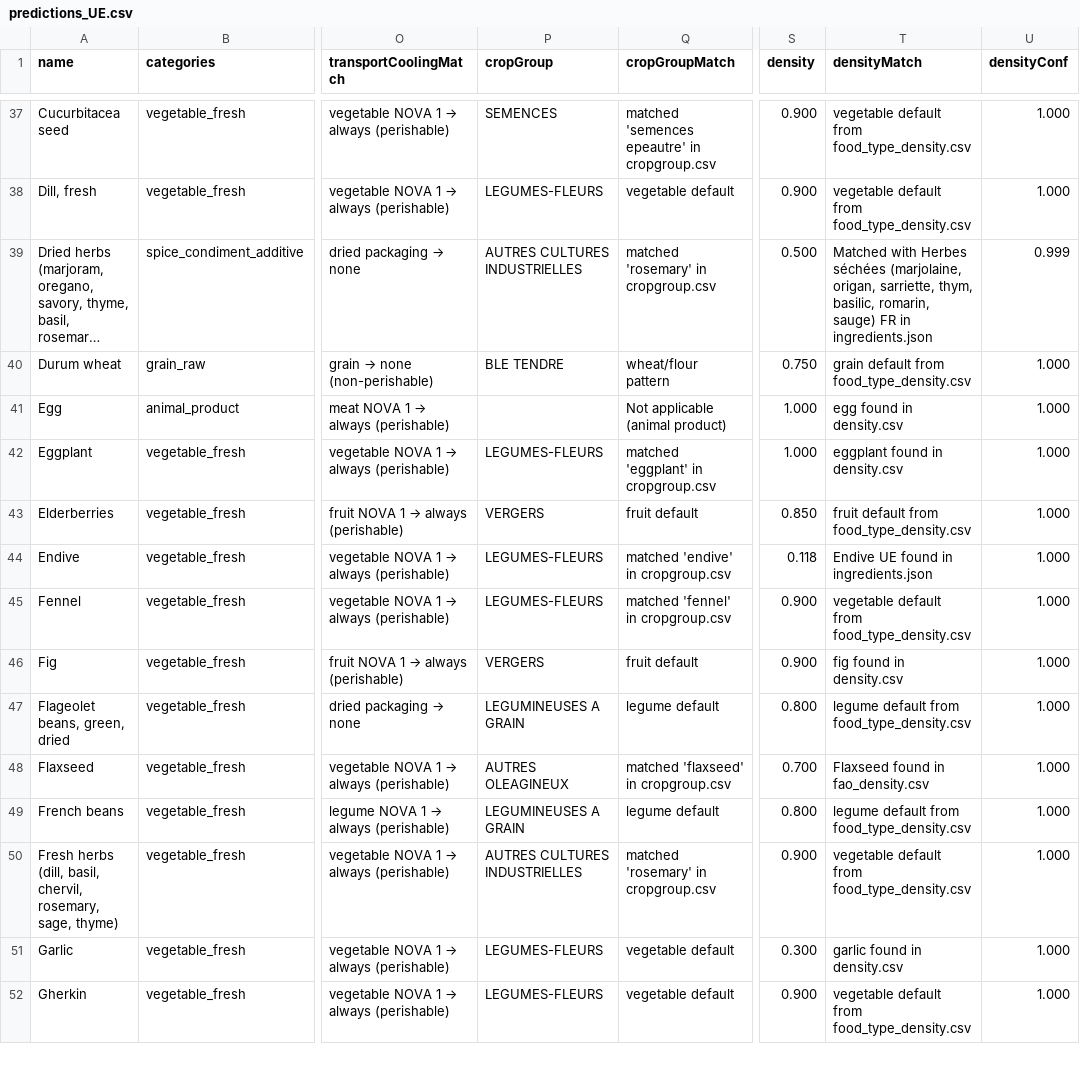
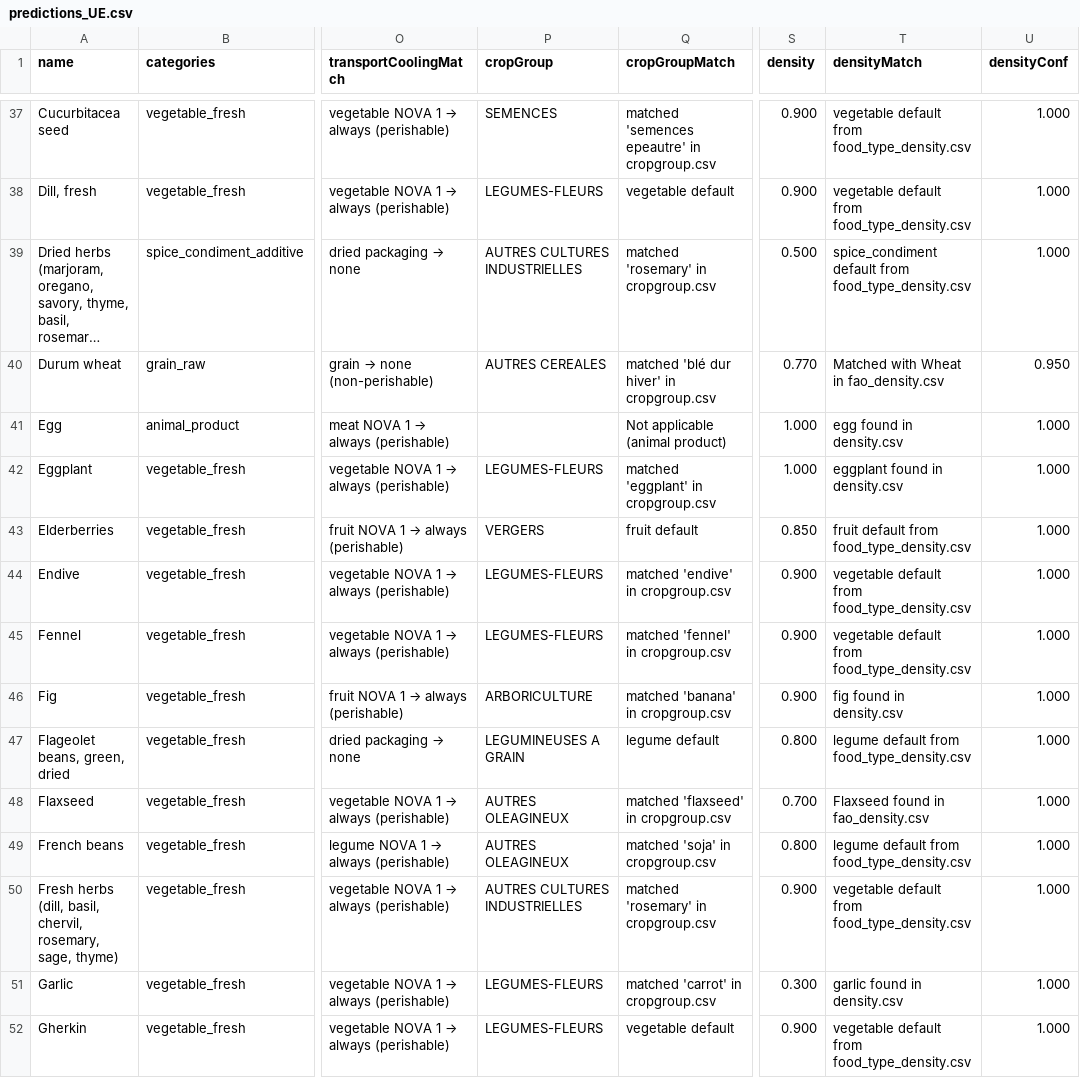
Before and after one commit to MTES-MCT/ecobalyse-method-tooling, a CSV file: food/metadata/generated/predictions_UE.csv, drawn as a sheet; only a part is shown, gaps mark what is left out; long unchanged cells end in …; the diff covers the shown part only; the diff names each change by its address in the sheet, - before the commit and + after, or states it on an @@ line.

Commit message:
drop ingredients.json from predictor training and final data lookup
ingredients.json is itself a downstream artefact of the predictor: using
it as ground truth to feed the same predictor created a feedback loop.
Predictions now come purely from the curated reference CSVs under
reference/ (food_type, nova, cropgroup, transport, density,
agb_inedible, raw_to_cooked).

- Predictor.fit() no longer accepts a training corpus; matchers are
  built from reference CSVs only.
- main() drops the ingredients.json read and the ECOBALYSE env var.
- generate_final_data() drops the ingredients.json lookup that was
  copying ecosystemicServices into the final CSV (column kept empty).
- Removed dead helpers (_build_cropgroup_data,
  _extract_ingredient_values), evaluate() method, sklearn imports, and
  the train/evaluate CLI subcommands. The build subcommand is what was
  train, minus the ingredients argument.

Net effect: more cross-variant warnings surface (33 vs 1 before)
because predictions are no longer smoothed by curated ingredient
overrides — these are real disagreements in the reference data and
should be triaged separately.

```diff
--- a/food/metadata/generated/predictions_UE.csv
+++ b/food/metadata/generated/predictions_UE.csv
-T39 (densityMatch): Matched with Herbes séchées (marjolaine, origan, sarriette, thym, basilic, romarin, sauge) FR in ingredients.json
+T39 (densityMatch): spice_condiment default from food_type_density.csv
-U39 (densityConf): 0.999
+U39 (densityConf): 1.000
-P40 (cropGroup): BLE TENDRE
+P40 (cropGroup): AUTRES CEREALES
-Q40 (cropGroupMatch): wheat/flour pattern
+Q40 (cropGroupMatch): matched 'blé dur hiver' in cropgroup.csv
-S40 (density): 0.750
+S40 (density): 0.770
-T40 (densityMatch): grain default from food_type_density.csv
+T40 (densityMatch): Matched with Wheat in fao_density.csv
-U40 (densityConf): 1.000
+U40 (densityConf): 0.950
-S44 (density): 0.118
+S44 (density): 0.900
-T44 (densityMatch): Endive UE found in ingredients.json
+T44 (densityMatch): vegetable default from food_type_density.csv
-P46 (cropGroup): VERGERS
+P46 (cropGroup): ARBORICULTURE
-Q46 (cropGroupMatch): fruit default
+Q46 (cropGroupMatch): matched 'banana' in cropgroup.csv
-P49 (cropGroup): LEGUMINEUSES A GRAIN
+P49 (cropGroup): AUTRES OLEAGINEUX
-Q49 (cropGroupMatch): legume default
+Q49 (cropGroupMatch): matched 'soja' in cropgroup.csv
-Q51 (cropGroupMatch): vegetable default
+Q51 (cropGroupMatch): matched 'carrot' in cropgroup.csv
```
Also changed, not shown: 126 edited cells elsewhere in this file, 3 other files.
